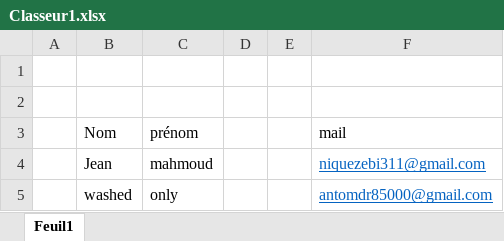
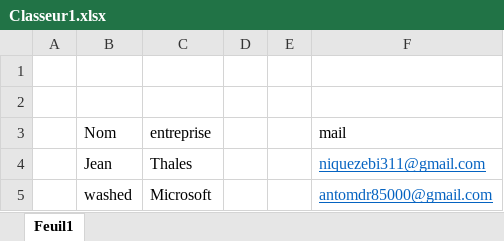
Before and after one commit to Anto85/MailStage, an Excel workbook: Classeur1.xlsx, sheet Feuil1, drawn as a sheet; values as stored, in another font and other column widths than the file's, no borders; the diff names each change by its address in the sheet, - before the commit and + after, or states it on an @@ line.

Commit message:
Mise à jour de l'envoi des mails

```diff
--- a/Classeur1.xlsx (sheet Feuil1)
+++ b/Classeur1.xlsx (sheet Feuil1)
-C3: prénom
+C3: entreprise
-C4 (entreprise): mahmoud
+C4 (entreprise): Thales
-C5 (entreprise): only
+C5 (entreprise): Microsoft
```
Also changed, not shown: 2 other files.
